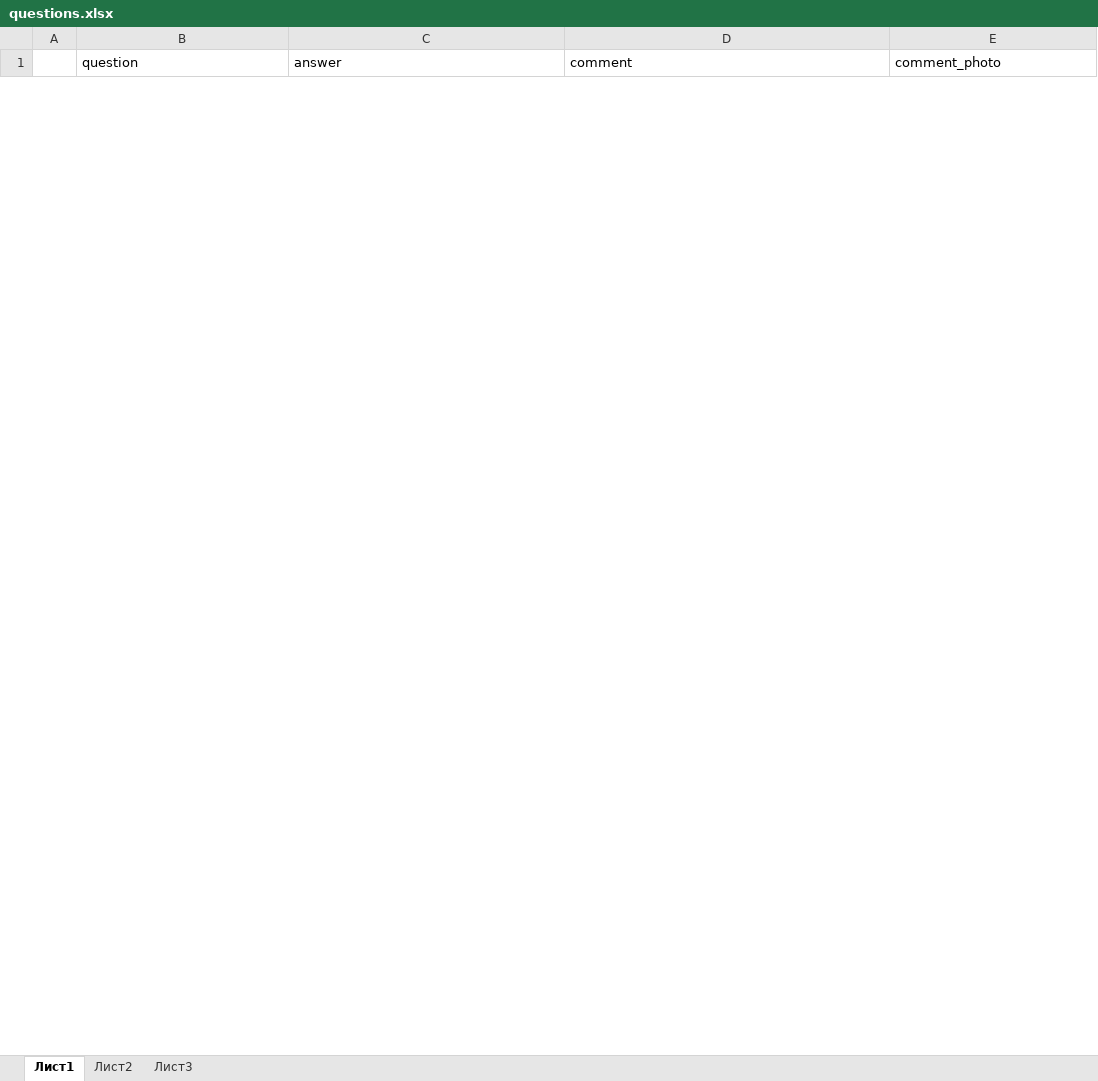
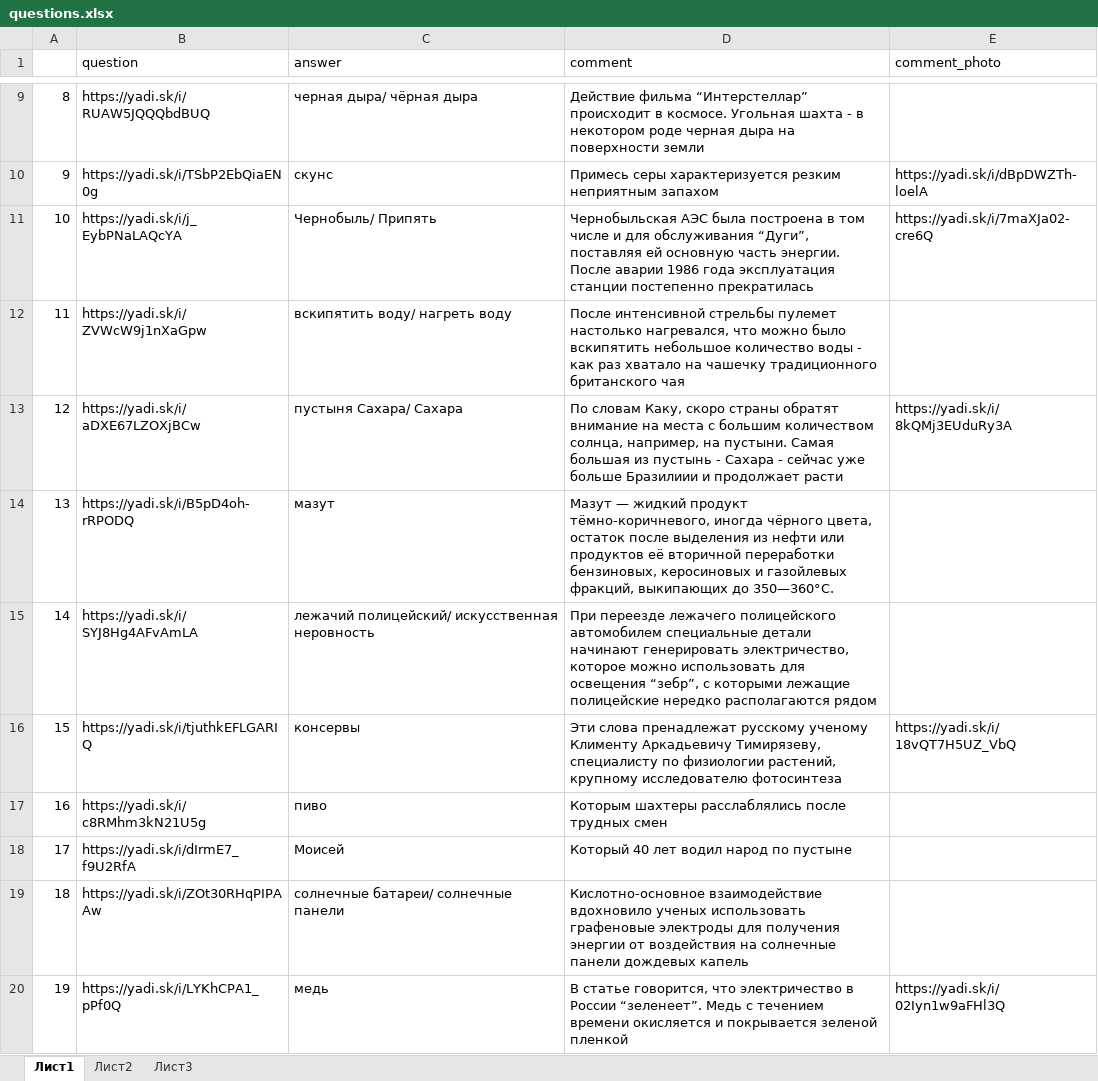
Before and after one commit to idergunoff/EnergoQuiz_bot, an Excel workbook: questions.xlsx, sheet Лист1, drawn as a sheet; only a part is shown, gaps mark what is left out; values as stored, in another font and other column widths than the file's, no borders; the diff covers the shown part only; the diff names each change by its address in the sheet, - before the commit and + after, or states it on an @@ line.

```diff
--- a/questions.xlsx (sheet Лист1)
+++ b/questions.xlsx (sheet Лист1)
+row 9: 8 | https://yadi.sk/i/RUAW5JQQQbdBUQ | черная дыра/ чёрная дыра | Действие фильма “Интерстеллар” происходит в космосе. Угольная шахта - в некотором роде черная дыра на поверхности земли
+row 10: 9 | https://yadi.sk/i/TSbP2EbQiaEN0g | скунс | Примесь серы характеризуется резким неприятным запахом | https://yadi.sk/i/dBpDWZTh-loelA
+row 11: 10 | https://yadi.sk/i/j_EybPNaLAQcYA | Чернобыль/ Припять | Чернобыльская АЭС была построена в том числе и для обслуживания “Дуги”, поставляя ей основную часть энергии. После аварии 1986 года эксплуатация станции постепенно прекратилась | https://yadi.sk/i/7maXJa02-cre6Q
+row 12: 11 | https://yadi.sk/i/ZVWcW9j1nXaGpw | вскипятить воду/ нагреть воду | После интенсивной стрельбы пулемет настолько нагревался, что можно было вскипятить небольшое количество воды - как раз хватало на чашечку традиционного британского чая
+row 13: 12 | https://yadi.sk/i/aDXE67LZOXjBCw | пустыня Сахара/ Сахара | По словам Каку, скоро страны обратят внимание на места с большим количеством солнца, например, на пустыни. Самая большая из пустынь - Сахара - сейчас уже больше Бразилиии и продолжает расти | https://yadi.sk/i/8kQMj3EUduRy3A
+row 14: 13 | https://yadi.sk/i/B5pD4oh-rRPODQ | мазут | Мазут — жидкий продукт тёмно-коричневого, иногда чёрного цвета, остаток после выделения из нефти или продуктов её вторичной переработки бензиновых, керосиновых и газойлевых фракций, выкипающих до 350—360°С.
+row 15: 14 | https://yadi.sk/i/SYJ8Hg4AFvAmLA | лежачий полицейский/ искусственная неровность | При переезде лежачего полицейского автомобилем специальные детали начинают генерировать электричество, которое можно использовать для освещения “зебр”, с которыми лежащие полицейские нередко располагаются рядом
+row 16: 15 | https://yadi.sk/i/tjuthkEFLGARIQ | консервы | Эти слова пренадлежат русскому ученому Клименту Аркадьевичу Тимирязеву, специалисту по физиологии растений, крупному исследователю фотосинтеза | https://yadi.sk/i/18vQT7H5UZ_VbQ
+row 17: 16 | https://yadi.sk/i/c8RMhm3kN21U5g | пиво | Которым шахтеры расслаблялись после трудных смен
+row 18: 17 | https://yadi.sk/i/dIrmE7_f9U2RfA | Моисей | Который 40 лет водил народ по пустыне
+row 19: 18 | https://yadi.sk/i/ZOt30RHqPIPAAw | солнечные батареи/ солнечные панели | Кислотно-основное взаимодействие вдохновило ученых использовать графеновые электроды для получения энергии от воздействия на солнечные панели дождевых капель
+row 20: 19 | https://yadi.sk/i/LYKhCPA1_pPf0Q | медь | В статье говорится, что электричество в России “зеленеет”. Медь с течением времени окисляется и покрывается зеленой пленкой | https://yadi.sk/i/02Iyn1w9aFHl3Q
```
Also changed, not shown: 28 added rows and 5 removed rows elsewhere in this sheet, questions2.xlsx, teams.xlsx, 3 other files.
